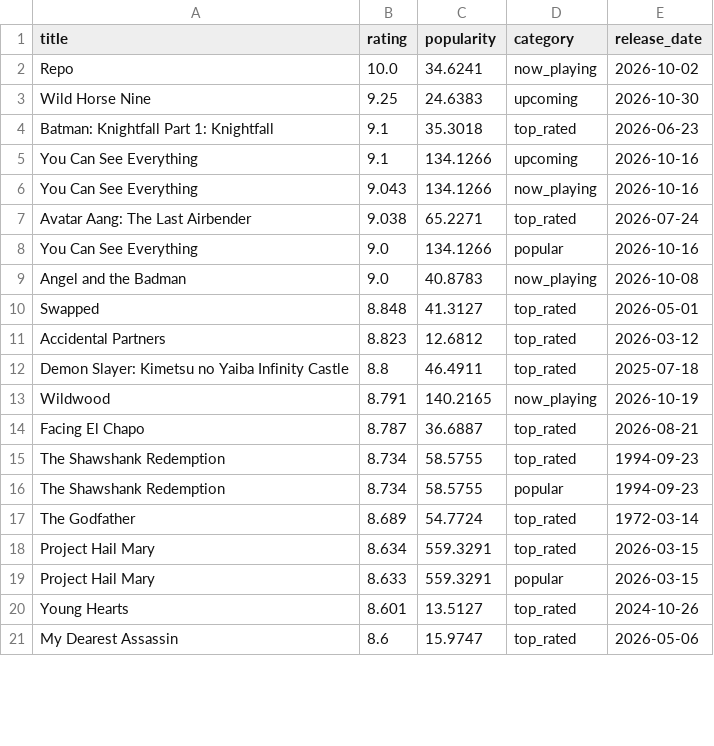
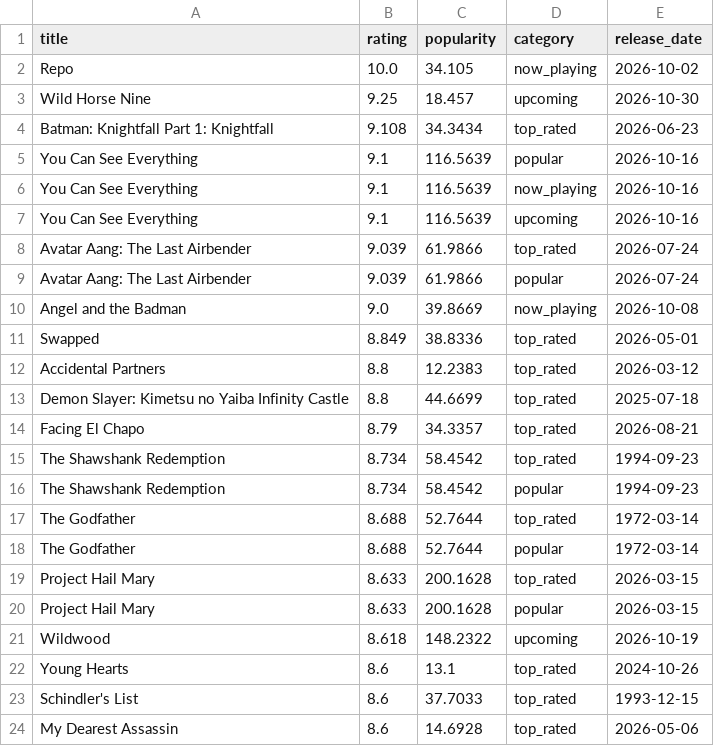
Before and after one commit to KOD-0101/movie-api-automation, a CSV file: top_movies.csv, drawn as a sheet; only a part is shown; the diff covers the shown part only.

```diff
--- a/top_movies.csv
+++ b/top_movies.csv
@@ -1,21 +1,24 @@
 title,rating,popularity,category,release_date
-Repo,10.0,34.6241,now_playing,2026-10-02
-Wild Horse Nine,9.25,24.6383,upcoming,2026-10-30
-Batman: Knightfall Part 1: Knightfall,9.1,35.3018,top_rated,2026-06-23
-You Can See Everything,9.1,134.1266,upcoming,2026-10-16
-You Can See Everything,9.043,134.1266,now_playing,2026-10-16
-Avatar Aang: The Last Airbender,9.038,65.2271,top_rated,2026-07-24
-You Can See Everything,9.0,134.1266,popular,2026-10-16
-Angel and the Badman,9.0,40.8783,now_playing,2026-10-08
-Swapped,8.848,41.3127,top_rated,2026-05-01
-Accidental Partners,8.823,12.6812,top_rated,2026-03-12
-Demon Slayer: Kimetsu no Yaiba Infinity Castle,8.8,46.4911,top_rated,2025-07-18
-Wildwood,8.791,140.2165,now_playing,2026-10-19
-Facing El Chapo,8.787,36.6887,top_rated,2026-08-21
-The Shawshank Redemption,8.734,58.5755,top_rated,1994-09-23
-The Shawshank Redemption,8.734,58.5755,popular,1994-09-23
-The Godfather,8.689,54.7724,top_rated,1972-03-14
-Project Hail Mary,8.634,559.3291,top_rated,2026-03-15
-Project Hail Mary,8.633,559.3291,popular,2026-03-15
-Young Hearts,8.601,13.5127,top_rated,2024-10-26
-My Dearest Assassin,8.6,15.9747,top_rated,2026-05-06
+Repo,10.0,34.105,now_playing,2026-10-02
+Wild Horse Nine,9.25,18.457,upcoming,2026-10-30
+Batman: Knightfall Part 1: Knightfall,9.108,34.3434,top_rated,2026-06-23
+You Can See Everything,9.1,116.5639,popular,2026-10-16
+You Can See Everything,9.1,116.5639,now_playing,2026-10-16
+You Can See Everything,9.1,116.5639,upcoming,2026-10-16
+Avatar Aang: The Last Airbender,9.039,61.9866,top_rated,2026-07-24
+Avatar Aang: The Last Airbender,9.039,61.9866,popular,2026-07-24
+Angel and the Badman,9.0,39.8669,now_playing,2026-10-08
+Swapped,8.849,38.8336,top_rated,2026-05-01
+Accidental Partners,8.8,12.2383,top_rated,2026-03-12
+Demon Slayer: Kimetsu no Yaiba Infinity Castle,8.8,44.6699,top_rated,2025-07-18
+Facing El Chapo,8.79,34.3357,top_rated,2026-08-21
+The Shawshank Redemption,8.734,58.4542,top_rated,1994-09-23
+The Shawshank Redemption,8.734,58.4542,popular,1994-09-23
+The Godfather,8.688,52.7644,top_rated,1972-03-14
+The Godfather,8.688,52.7644,popular,1972-03-14
+Project Hail Mary,8.633,200.1628,top_rated,2026-03-15
+Project Hail Mary,8.633,200.1628,popular,2026-03-15
+Wildwood,8.618,148.2322,upcoming,2026-10-19
+Young Hearts,8.6,13.1,top_rated,2024-10-26
+Schindler's List,8.6,37.7033,top_rated,1993-12-15
+My Dearest Assassin,8.6,14.6928,top_rated,2026-05-06
```
Also changed, not shown: 7 added rows, 10 removed rows and 28 edited cells elsewhere in this file, 1 other file.
